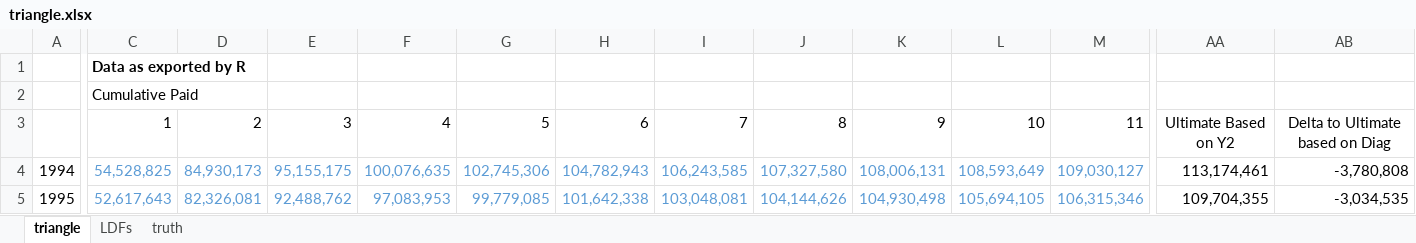
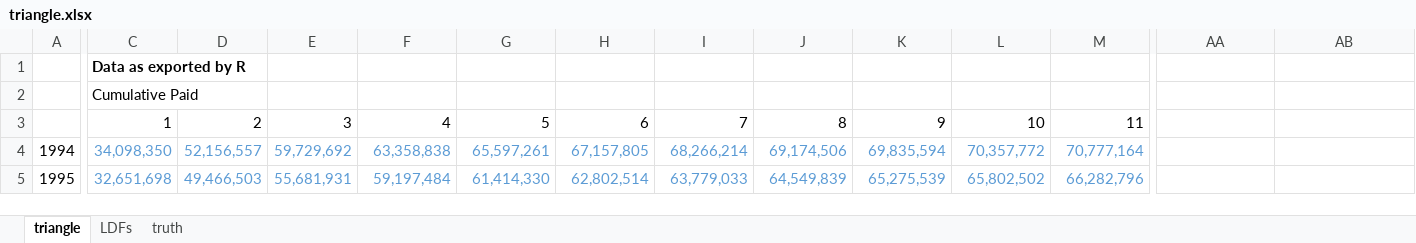
Before and after one commit to kafisatz/DecisionTrees.jl, an Excel workbook: data/reservingAccident/triangle.xlsx, sheet triangle, drawn as a sheet; only a part is shown, gaps mark what is left out; values as stored, in another font and other column widths than the file's, no borders; the diff covers the shown part only; the diff names each change by its address in the sheet, - before the commit and + after, or states it on an @@ line.

```diff
--- a/data/reservingAccident/triangle.xlsx (sheet triangle)
+++ b/data/reservingAccident/triangle.xlsx (sheet triangle)
-AA3: Ultimate Based on Y2
+AA3: (empty)
-AB3: Delta to Ultimate based on Diag
+AB3: (empty)
-C4: 54,528,825
+C4: 34,098,350
-D4: 84,930,173
+D4: 52,156,557
-E4: 95,155,175
+E4: 59,729,692
-F4: 100,076,635
+F4: 63,358,838
-G4: 102,745,306
+G4: 65,597,261
-H4: 104,782,943
+H4: 67,157,805
-I4: 106,243,585
+I4: 68,266,214
-J4: 107,327,580
+J4: 69,174,506
-K4: 108,006,131
+K4: 69,835,594
-L4: 108,593,649
+L4: 70,357,772
-M4: 109,030,127
+M4: 70,777,164
-AA4: 113,174,461
+AA4: (empty)
-AB4: -3,780,808
+AB4: (empty)
-C5: 52,617,643
+C5: 32,651,698
-D5: 82,326,081
+D5: 49,466,503
-E5: 92,488,762
+E5: 55,681,931
-F5: 97,083,953
+F5: 59,197,484
-G5: 99,779,085
+G5: 61,414,330
-H5: 101,642,338
+H5: 62,802,514
-I5: 103,048,081
+I5: 63,779,033
-J5: 104,144,626
+J5: 64,549,839
-K5: 104,930,498
+K5: 65,275,539
-L5: 105,694,105
+L5: 65,802,502
-M5: 106,315,346
+M5: 66,282,796
-AA5: 109,704,355
+AA5: (empty)
-AB5: -3,034,535
+AB5: (empty)
```
Also changed, not shown: 1 added row, 1 removed row and 235 edited cells elsewhere in this sheet, sheet LDFs, sheet truth, 2 other files.
